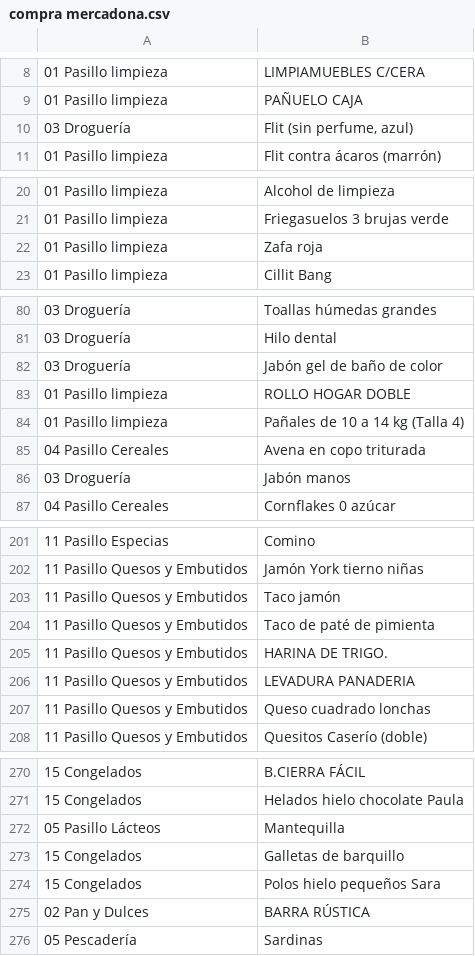
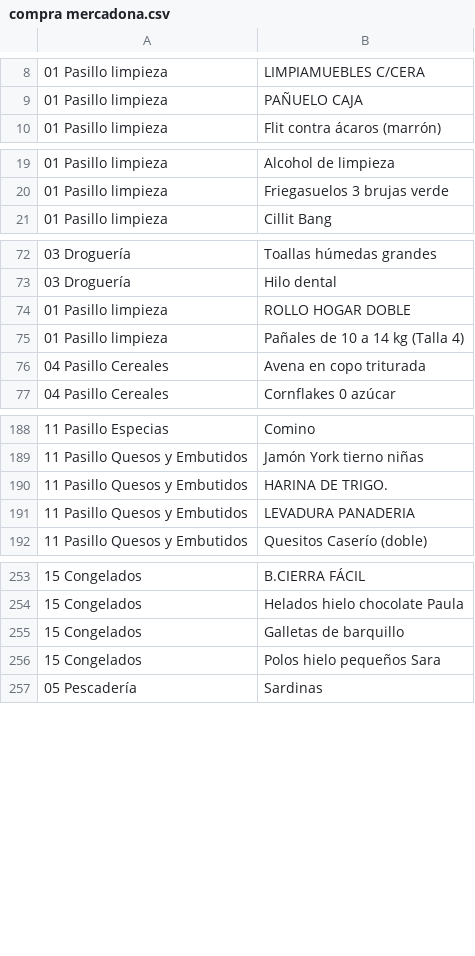
Before and after one commit to ramonmscloud/mercadona, a CSV file: compra mercadona.csv, drawn as a sheet; only a part is shown, gaps mark what is left out; removed rows and columns are numbered as before the commit, all else as after; the diff covers the shown part only; the diff names each change by its address in the sheet, - before the commit and + after, or states it on an @@ line.

```diff
--- a/compra mercadona.csv
+++ b/compra mercadona.csv
-row 10: 03 Droguería | Flit (sin perfume, azul)
-row 22: 01 Pasillo limpieza | Zafa roja
-row 82: 03 Droguería | Jabón gel de baño de color
-row 86: 03 Droguería | Jabón manos
-row 203: 11 Pasillo Quesos y Embutidos | Taco jamón
-row 204: 11 Pasillo Quesos y Embutidos | Taco de paté de pimienta
-row 207: 11 Pasillo Quesos y Embutidos | Queso cuadrado lonchas
-row 272: 05 Pasillo Lácteos | Mantequilla
-row 275: 02 Pan y Dulces | BARRA RÚSTICA
```
Also changed, not shown: 4 added rows, 10 removed rows and 2 moved rows elsewhere in this file, 5 other files.
